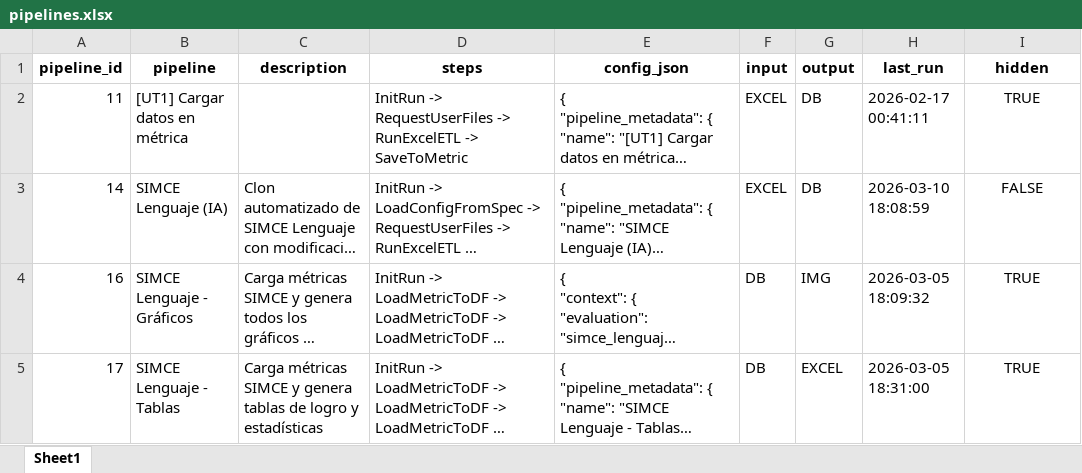
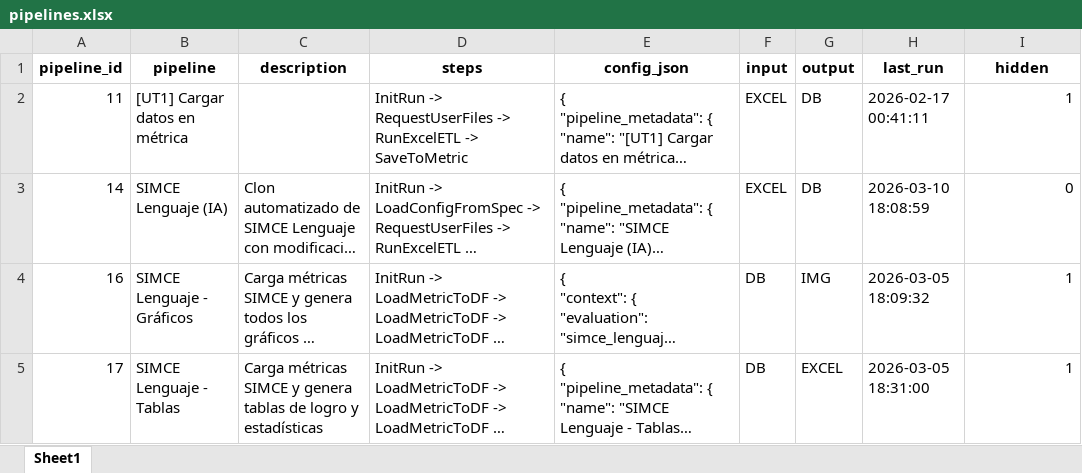
Before and after one commit to mgodoydiaz/report_generator, an Excel workbook: data/database/pipelines.xlsx, sheet Sheet1, drawn as a sheet; only a part is shown; long unchanged cells end in …; values as stored, in another font and other column widths than the file's, no borders; the diff covers the shown part only; the diff names each change by its address in the sheet, - before the commit and + after, or states it on an @@ line.

```diff
--- a/data/database/pipelines.xlsx (sheet Sheet1)
+++ b/data/database/pipelines.xlsx (sheet Sheet1)
-I2 (hidden): TRUE
+I2 (hidden): 1
-I2:I5 alignment: center
+I2:I5 alignment: right
-I3 (hidden): FALSE
+I3 (hidden): 0
-I4:I5 (hidden): TRUE
+I4:I5 (hidden): 1
```
Also changed, not shown: 3 added rows elsewhere in this sheet, data/database/dimensions.xlsx, data/database/indicators.xlsx, 7 other files.
